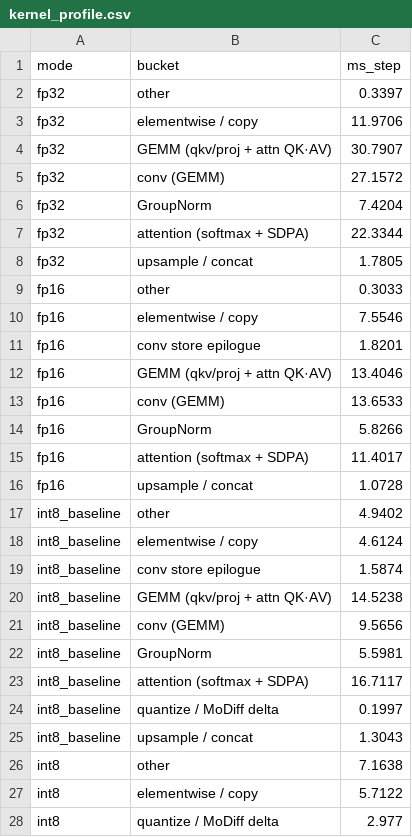
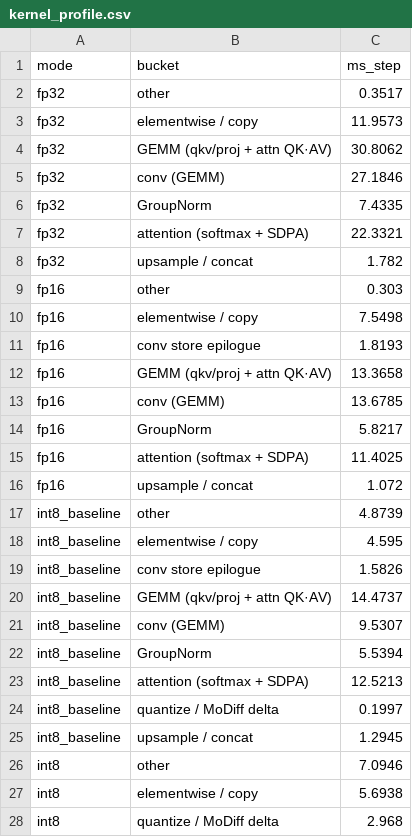
Before and after one commit to xiaruize0911/MoDiff, a CSV file: docs/comprehensive_benchmark_2026-07-16/data/kernel_profile.csv, drawn as a sheet; only a part is shown; the diff covers the shown part only.

```diff
--- a/docs/comprehensive_benchmark_2026-07-16/data/kernel_profile.csv
+++ b/docs/comprehensive_benchmark_2026-07-16/data/kernel_profile.csv
@@ -1,28 +1,28 @@
 mode,bucket,ms_step
-fp32,other,0.3397
-fp32,elementwise / copy,11.9706
-fp32,GEMM (qkv/proj + attn QK·AV),30.7907
-fp32,conv (GEMM),27.1572
-fp32,GroupNorm,7.4204
-fp32,attention (softmax + SDPA),22.3344
-fp32,upsample / concat,1.7805
-fp16,other,0.3033
-fp16,elementwise / copy,7.5546
-fp16,conv store epilogue,1.8201
-fp16,GEMM (qkv/proj + attn QK·AV),13.4046
-fp16,conv (GEMM),13.6533
-fp16,GroupNorm,5.8266
-fp16,attention (softmax + SDPA),11.4017
-fp16,upsample / concat,1.0728
-int8_baseline,other,4.9402
-int8_baseline,elementwise / copy,4.6124
-int8_baseline,conv store epilogue,1.5874
-int8_baseline,GEMM (qkv/proj + attn QK·AV),14.5238
-int8_baseline,conv (GEMM),9.5656
-int8_baseline,GroupNorm,5.5981
-int8_baseline,attention (softmax + SDPA),16.7117
+fp32,other,0.3517
+fp32,elementwise / copy,11.9573
+fp32,GEMM (qkv/proj + attn QK·AV),30.8062
+fp32,conv (GEMM),27.1846
+fp32,GroupNorm,7.4335
+fp32,attention (softmax + SDPA),22.3321
+fp32,upsample / concat,1.782
+fp16,other,0.303
+fp16,elementwise / copy,7.5498
+fp16,conv store epilogue,1.8193
+fp16,GEMM (qkv/proj + attn QK·AV),13.3658
+fp16,conv (GEMM),13.6785
+fp16,GroupNorm,5.8217
+fp16,attention (softmax + SDPA),11.4025
+fp16,upsample / concat,1.072
+int8_baseline,other,4.8739
+int8_baseline,elementwise / copy,4.595
+int8_baseline,conv store epilogue,1.5826
+int8_baseline,GEMM (qkv/proj + attn QK·AV),14.4737
+int8_baseline,conv (GEMM),9.5307
+int8_baseline,GroupNorm,5.5394
+int8_baseline,attention (softmax + SDPA),12.5213
 int8_baseline,quantize / MoDiff delta,0.1997
-int8_baseline,upsample / concat,1.3043
-int8,other,7.1638
-int8,elementwise / copy,5.7122
-int8,quantize / MoDiff delta,2.977
+int8_baseline,upsample / concat,1.2945
+int8,other,7.0946
+int8,elementwise / copy,5.6938
+int8,quantize / MoDiff delta,2.968
```
Also changed, not shown: 24 edited cells elsewhere in this file, docs/comprehensive_benchmark_2026-07-16/data/pipeline_io.csv, docs/comprehensive_benchmark_2026-07-16/data/pipeline_speed.csv, 6 other files.
